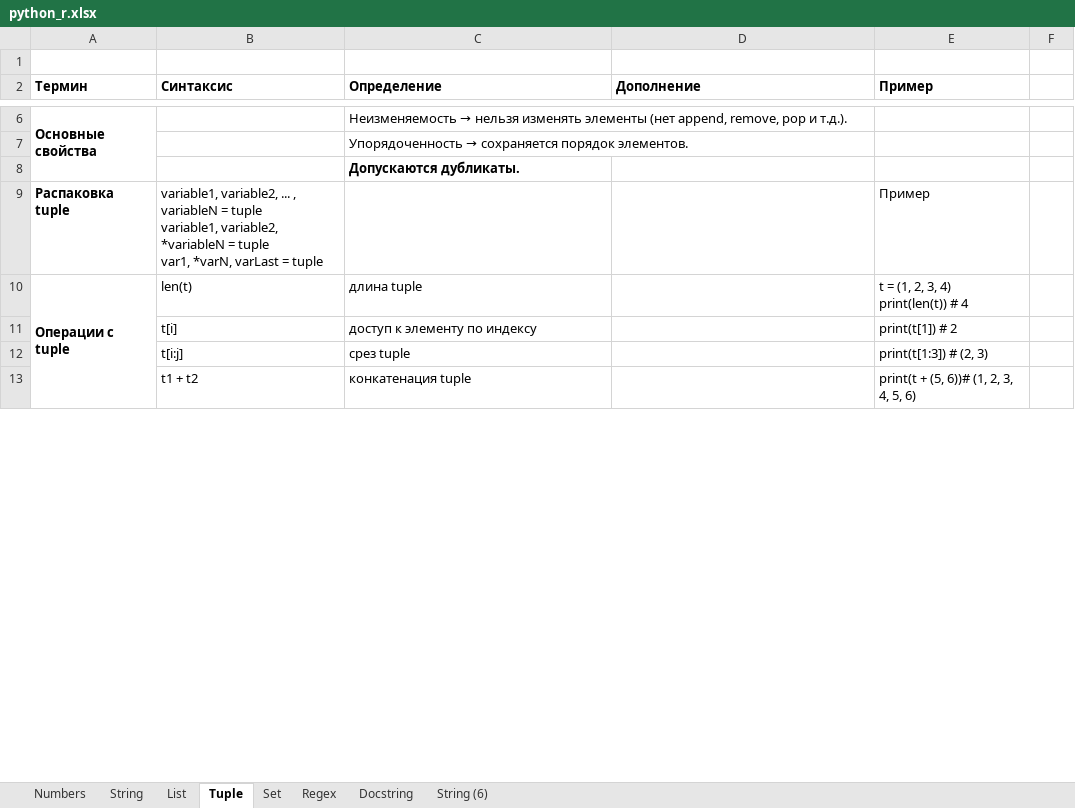
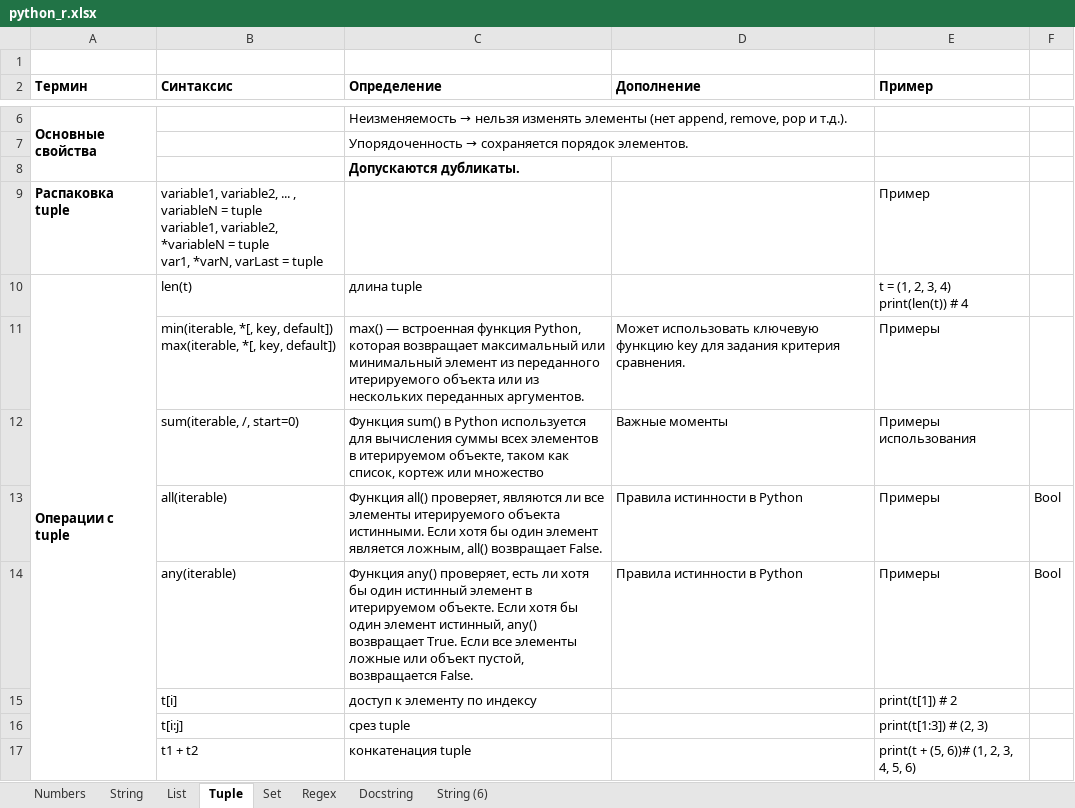
Before and after one commit to semoleg1986/python-learning, an Excel workbook: docs/python_r.xlsx, sheet Tuple, drawn as a sheet; only a part is shown, gaps mark what is left out; values as stored, in another font and other column widths than the file's, no borders; ↵ is a line break in a cell; the diff names each change by its address in the sheet, - before the commit and + after, or states it on an @@ line.

Commit message:
docs: add tuple and set (Wed, Oct 01, 2025 05:25:42 PM)

```diff
--- a/docs/python_r.xlsx (sheet Tuple)
+++ b/docs/python_r.xlsx (sheet Tuple)
+row 11:  | min(iterable, *[, key, default]) ↵ max(iterable, *[, key, default]) | max() — встроенная функция Python, которая возвращает максимальный или минимальный элемент из переданного итерируемого объекта или из нескольких переданных аргументов. | Может использовать ключевую функцию key для задания критерия сравнения. | Примеры
+row 12:  | sum(iterable, /, start=0) | Функция sum() в Python используется для вычисления суммы всех элементов в итерируемом объекте, таком как список, кортеж или множество | Важные моменты | Примеры использования
+row 13:  | all(iterable) | Функция all() проверяет, являются ли все элементы итерируемого объекта истинными. Если хотя бы один элемент является ложным, all() возвращает False. | Правила истинности в Python | Примеры | Bool
+row 14:  | any(iterable) | Функция any() проверяет, есть ли хотя бы один истинный элемент в итерируемом объекте. Если хотя бы один элемент истинный, any() возвращает True. Если все элементы ложные или объект пустой, возвращается False. | Правила истинности в Python | Примеры | Bool
```
Also changed, not shown: sheet List, sheet Set.
